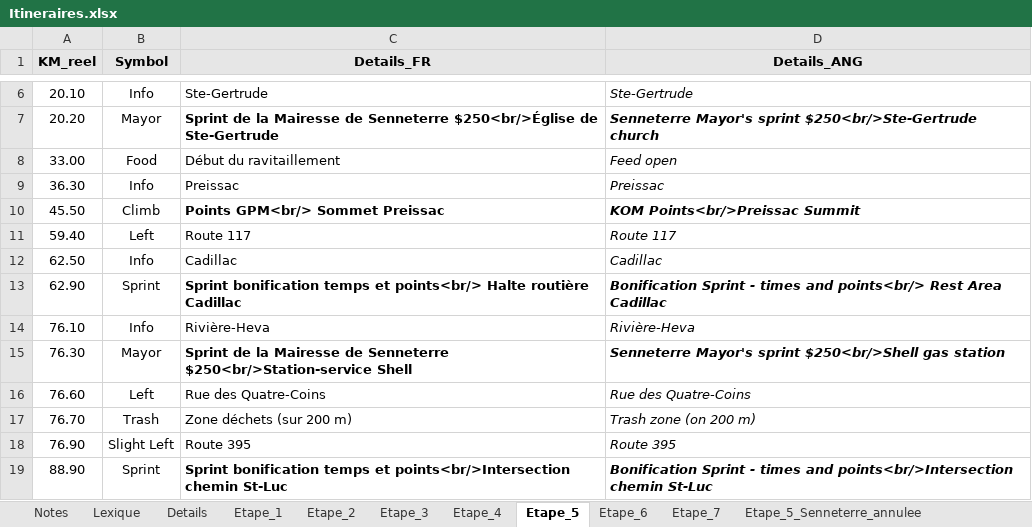
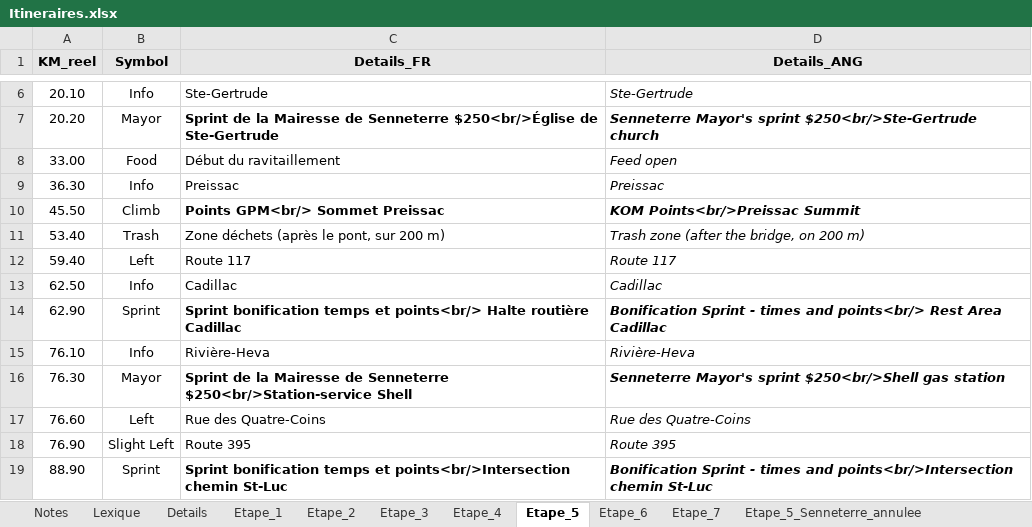
Before and after one commit to TourAbitibi/guide2023, an Excel workbook: excel/Itineraires.xlsx, sheet Etape_5, drawn as a sheet; only a part is shown, gaps mark what is left out; values as stored, in another font and other column widths than the file's, no borders; removed rows and columns are numbered as before the commit, all else as after; the diff names each change by its address in the sheet, - before the commit and + after, or states it on an @@ line.

```diff
--- a/excel/Itineraires.xlsx (sheet Etape_5)
+++ b/excel/Itineraires.xlsx (sheet Etape_5)
+row 11: 53.40 | Trash | Zone déchets (après le pont, sur 200 m) | Trash zone (after the bridge, on 200 m)
-row 17: 76.70 | Trash | Zone déchets (sur 200 m) | Trash zone (on 200 m)
```
Also changed, not shown: sheet Etape_7, formulas that keep their value, excel/feuilleroute.xlsx, excel/med_masso.xlsx, 36 other files.
